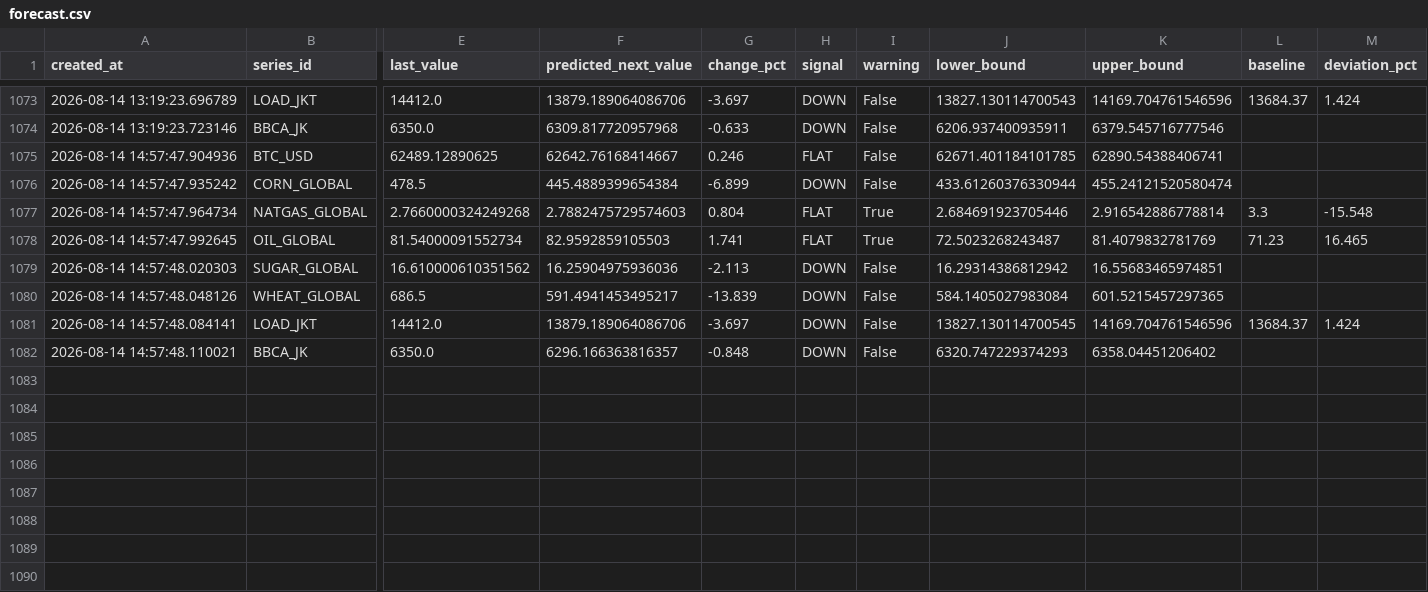
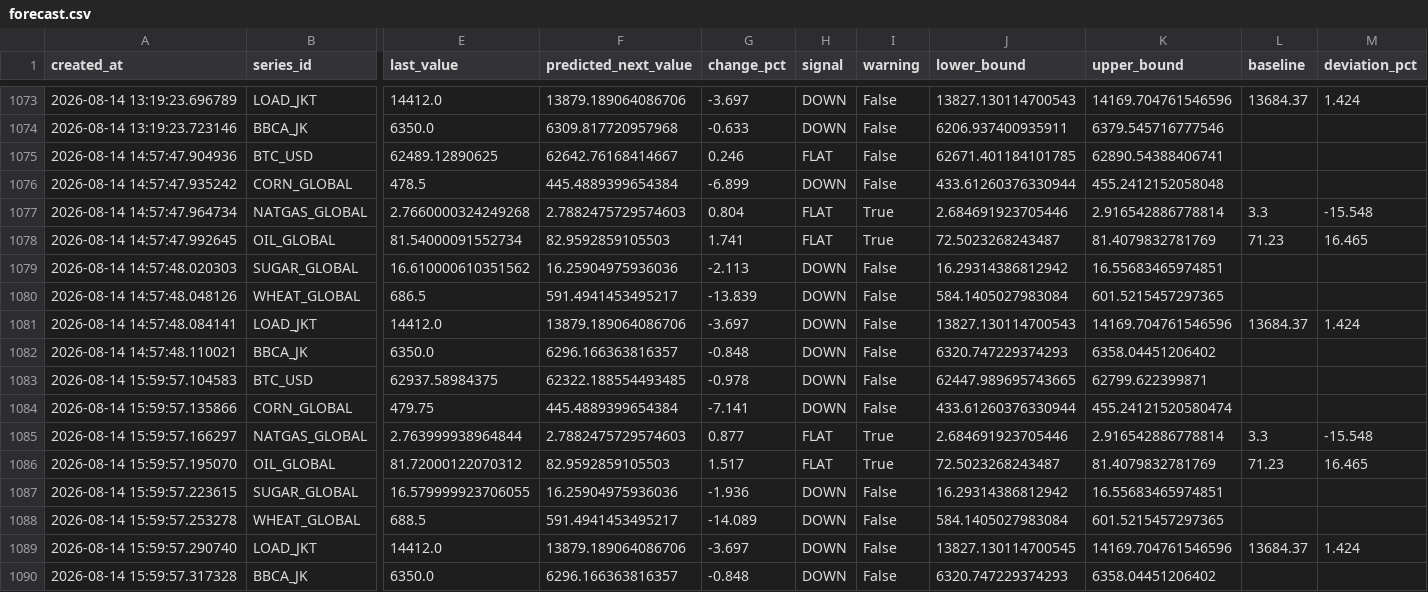
Before and after one commit to salimz-arch/tsf-market-analytics, a CSV file: data/forecasts/forecast.csv, drawn as a sheet; only a part is shown, gaps mark what is left out; rows hold the shown columns only; the diff names each change by its address in the sheet, - before the commit and + after, or states it on an @@ line.

```diff
--- a/data/forecasts/forecast.csv
+++ b/data/forecasts/forecast.csv
-K1076 (upper_bound): 455.24121520580474
+K1076 (upper_bound): 455.2412152058048
-J1081 (lower_bound): 13827.130114700545
+J1081 (lower_bound): 13827.130114700543
+row 1083: 2026-08-14 15:59:57.104583 | BTC_USD | 62937.58984375 | 62322.188554493485 | -0.978 | DOWN | False | 62447.989695743665 | 62799.622399871
+row 1084: 2026-08-14 15:59:57.135866 | CORN_GLOBAL | 479.75 | 445.4889399654384 | -7.141 | DOWN | False | 433.61260376330944 | 455.24121520580474
+row 1085: 2026-08-14 15:59:57.166297 | NATGAS_GLOBAL | 2.763999938964844 | 2.7882475729574603 | 0.877 | FLAT | True | 2.684691923705446 | 2.916542886778814 | 3.3 | -15.548
+row 1086: 2026-08-14 15:59:57.195070 | OIL_GLOBAL | 81.72000122070312 | 82.9592859105503 | 1.517 | FLAT | True | 72.5023268243487 | 81.4079832781769 | 71.23 | 16.465
+row 1087: 2026-08-14 15:59:57.223615 | SUGAR_GLOBAL | 16.579999923706055 | 16.25904975936036 | -1.936 | DOWN | False | 16.29314386812942 | 16.55683465974851
+row 1088: 2026-08-14 15:59:57.253278 | WHEAT_GLOBAL | 688.5 | 591.4941453495217 | -14.089 | DOWN | False | 584.1405027983084 | 601.5215457297365
+row 1089: 2026-08-14 15:59:57.290740 | LOAD_JKT | 14412.0 | 13879.189064086706 | -3.697 | DOWN | False | 13827.130114700545 | 14169.704761546596 | 13684.37 | 1.424
+row 1090: 2026-08-14 15:59:57.317328 | BBCA_JK | 6350.0 | 6296.166363816357 | -0.848 | DOWN | False | 6320.747229374293 | 6358.04451206402
```
Also changed, not shown: data/forecasts/conclusions.csv, data/forecasts/evaluation.csv, 8 other files.
